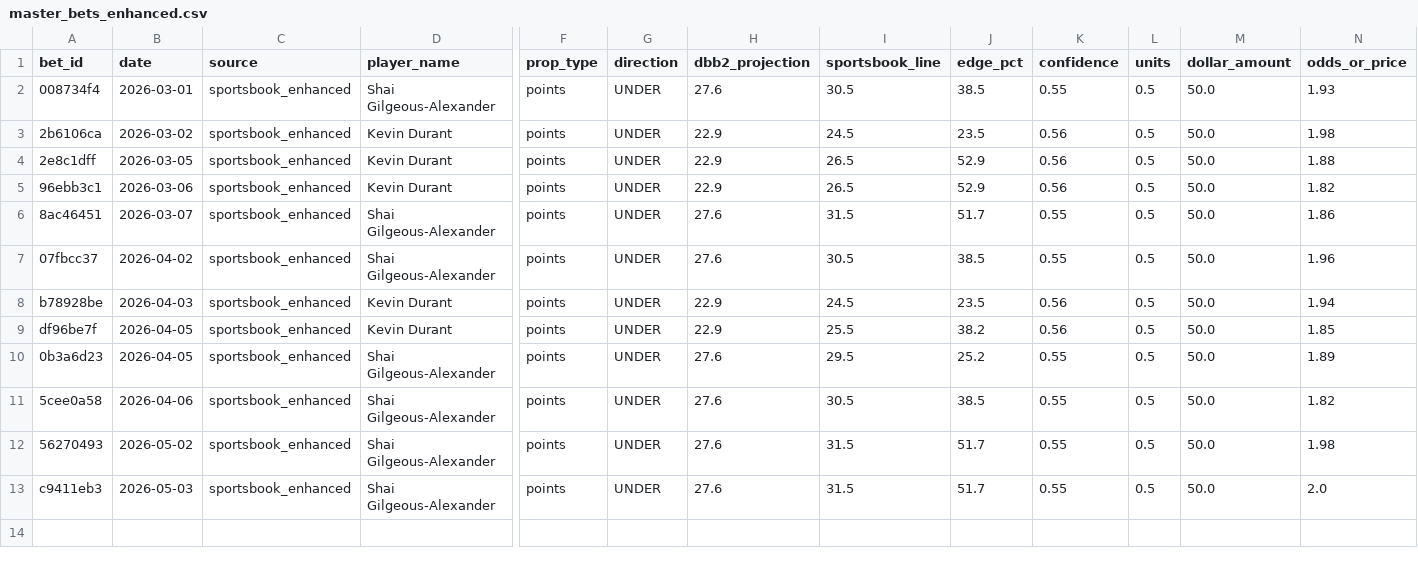
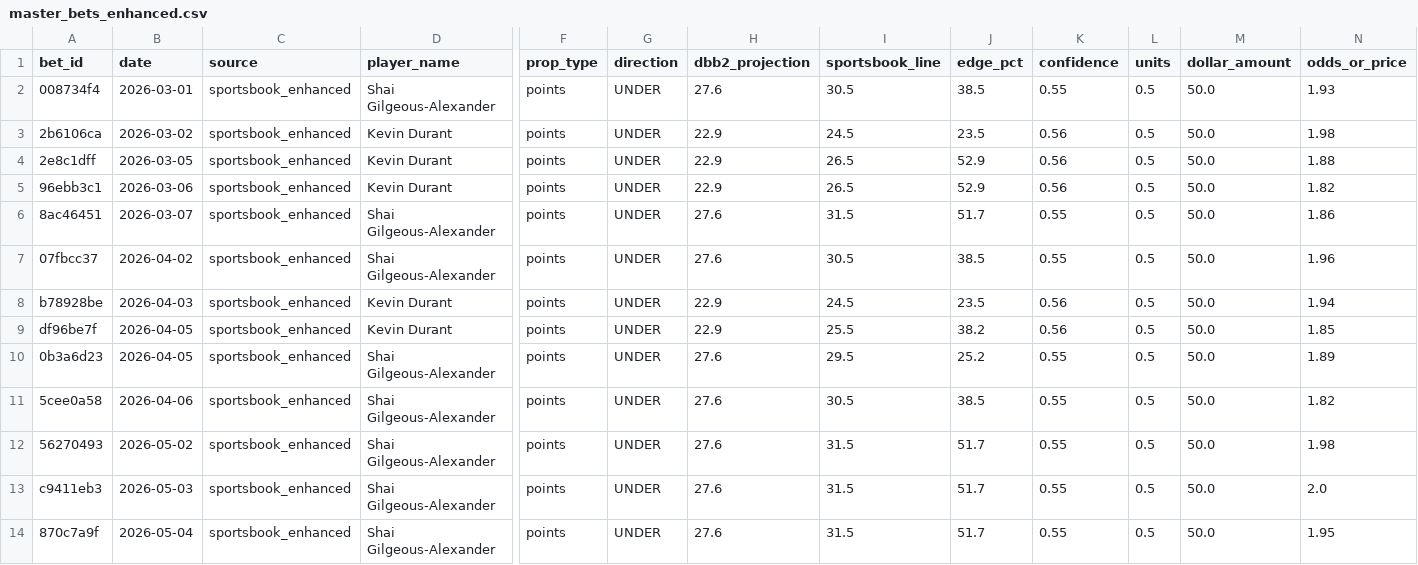
Before and after one commit to teebuphilip/courtdominion, a CSV file: betting-engine/data/bets/master_bets_enhanced.csv, drawn as a sheet; only a part is shown, gaps mark what is left out; rows hold the shown columns only; the diff names each change by its address in the sheet, - before the commit and + after, or states it on an @@ line.

```diff
--- a/betting-engine/data/bets/master_bets_enhanced.csv
+++ b/betting-engine/data/bets/master_bets_enhanced.csv
+row 14: 870c7a9f | 2026-05-04 | sportsbook_enhanced | Shai Gilgeous-Alexander | points | UNDER | 27.6 | 31.5 | 51.7 | 0.55 | 0.5 | 50.0 | 1.95
```
Also changed, not shown: betting-engine/data/bets/master_bets.csv, 13 other files.
